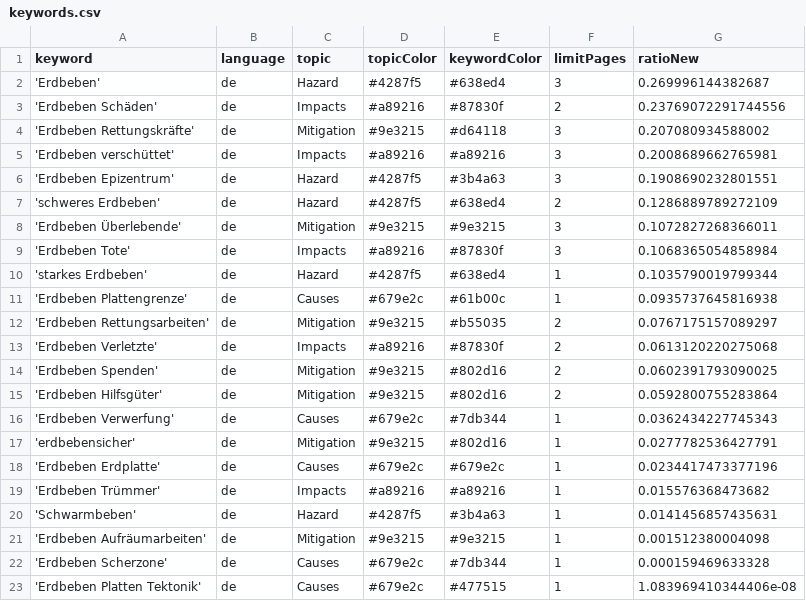
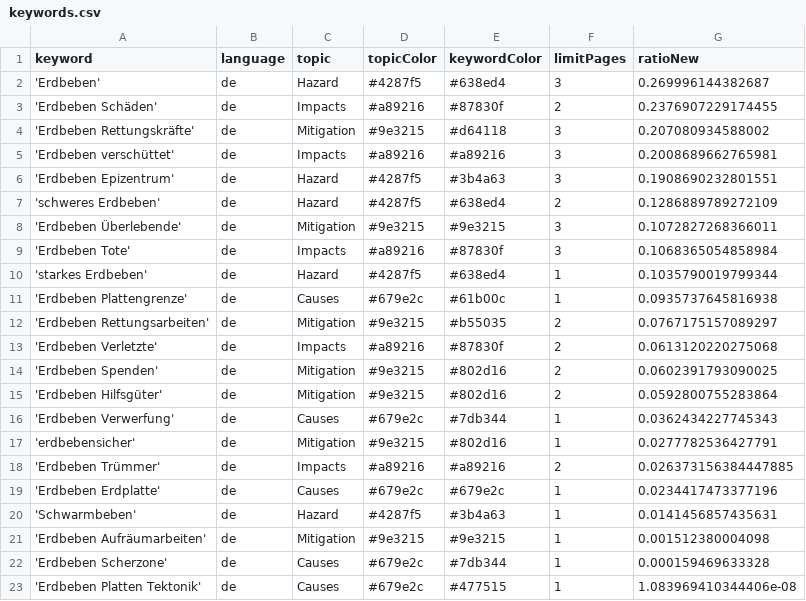
Before and after one commit to MarcoL95-news/earthquakeIsComing, a CSV file: keywords.csv, drawn as a sheet.

```diff
--- a/keywords.csv
+++ b/keywords.csv
@@ -2,3 +2,3 @@ keyword,language,topic,topicColor,keywordColor,limitPages,ratioNew
 'Erdbeben',de,Hazard,#4287f5,#638ed4,3,0.269996144382687
-'Erdbeben Schäden',de,Impacts,#a89216,#87830f,2,0.23769072291744556
+'Erdbeben Schäden',de,Impacts,#a89216,#87830f,2,0.2376907229174455
 'Erdbeben Rettungskräfte',de,Mitigation,#9e3215,#d64118,3,0.207080934588002
@@ -17,4 +17,4 @@ keyword,language,topic,topicColor,keywordColor,limitPages,ratioNew
 'erdbebensicher',de,Mitigation,#9e3215,#802d16,1,0.0277782536427791
+'Erdbeben Trümmer',de,Impacts,#a89216,#a89216,2,0.026373156384447885
 'Erdbeben Erdplatte',de,Causes,#679e2c,#679e2c,1,0.0234417473377196
-'Erdbeben Trümmer',de,Impacts,#a89216,#a89216,1,0.015576368473682
 'Schwarmbeben',de,Hazard,#4287f5,#3b4a63,1,0.0141456857435631
```
Also changed, not shown: csv/news_2026_06.csv, csv/news_2026_07.csv.
